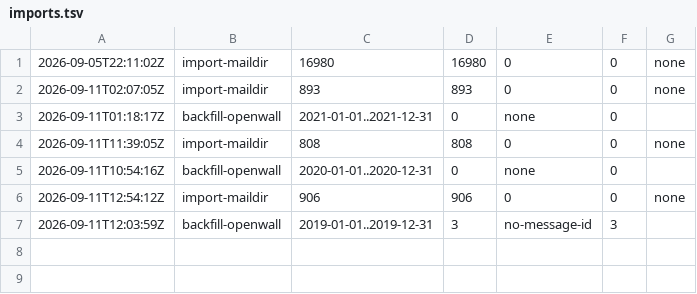
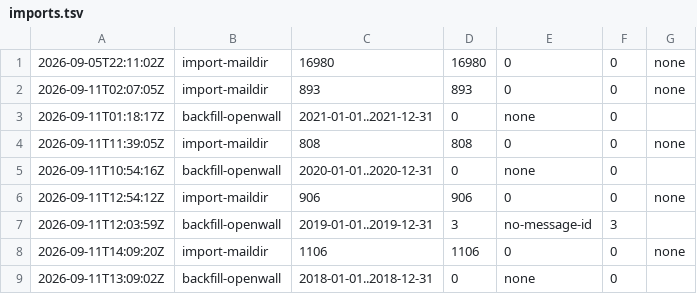
Before and after one commit to joemalcolm/oss-security-archive, a TSV file: metrics/imports.tsv, drawn as a sheet; the diff names each change by its address in the sheet, - before the commit and + after, or states it on an @@ line.

Commit message:
backfill: openwall scrape 2018 (1106 / 1106 imported)

```diff
--- a/metrics/imports.tsv
+++ b/metrics/imports.tsv
+row 8: 2026-09-11T14:09:20Z | import-maildir | 1106 | 1106 | 0 | 0 | none
+row 9: 2026-09-11T13:09:02Z | backfill-openwall | 2018-01-01..2018-12-31 | 0 | none | 0
```
